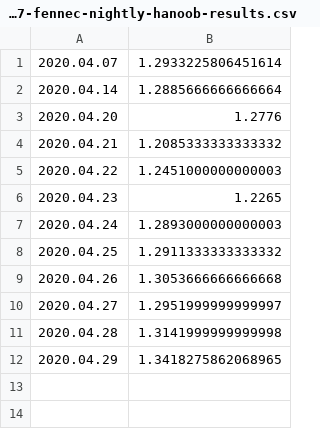
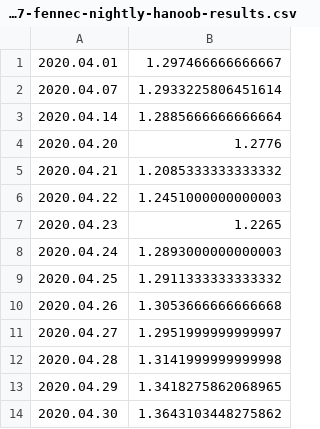
Before and after one commit to bdekoz/FNPRMS-results, a CSV file: samsung_galaxy_s7-fennec-nightly-hanoob-results.csv, drawn as a sheet.

```diff
--- a/samsung_galaxy_s7-fennec-nightly-hanoob-results.csv
+++ b/samsung_galaxy_s7-fennec-nightly-hanoob-results.csv
@@ -1 +1,2 @@
+2020.04.01, 1.297466666666667
 2020.04.07, 1.2933225806451614
@@ -12 +13,2 @@
 2020.04.29, 1.3418275862068965
+2020.04.30, 1.3643103448275862
```
Also changed, not shown: pixel_2-fenix-nightly-al-results.csv, pixel_2-fenix-nightly-hanoob-results.csv, 44 other files.
